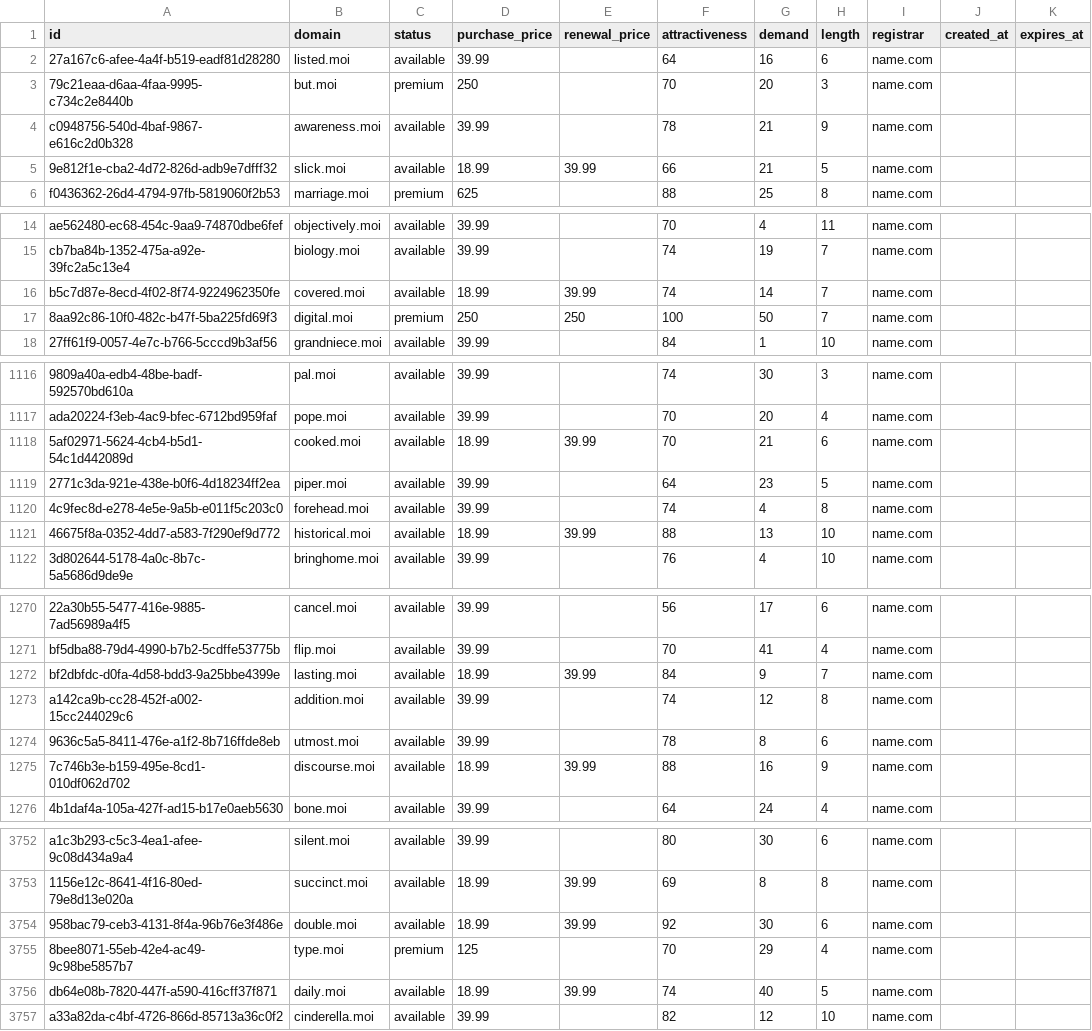
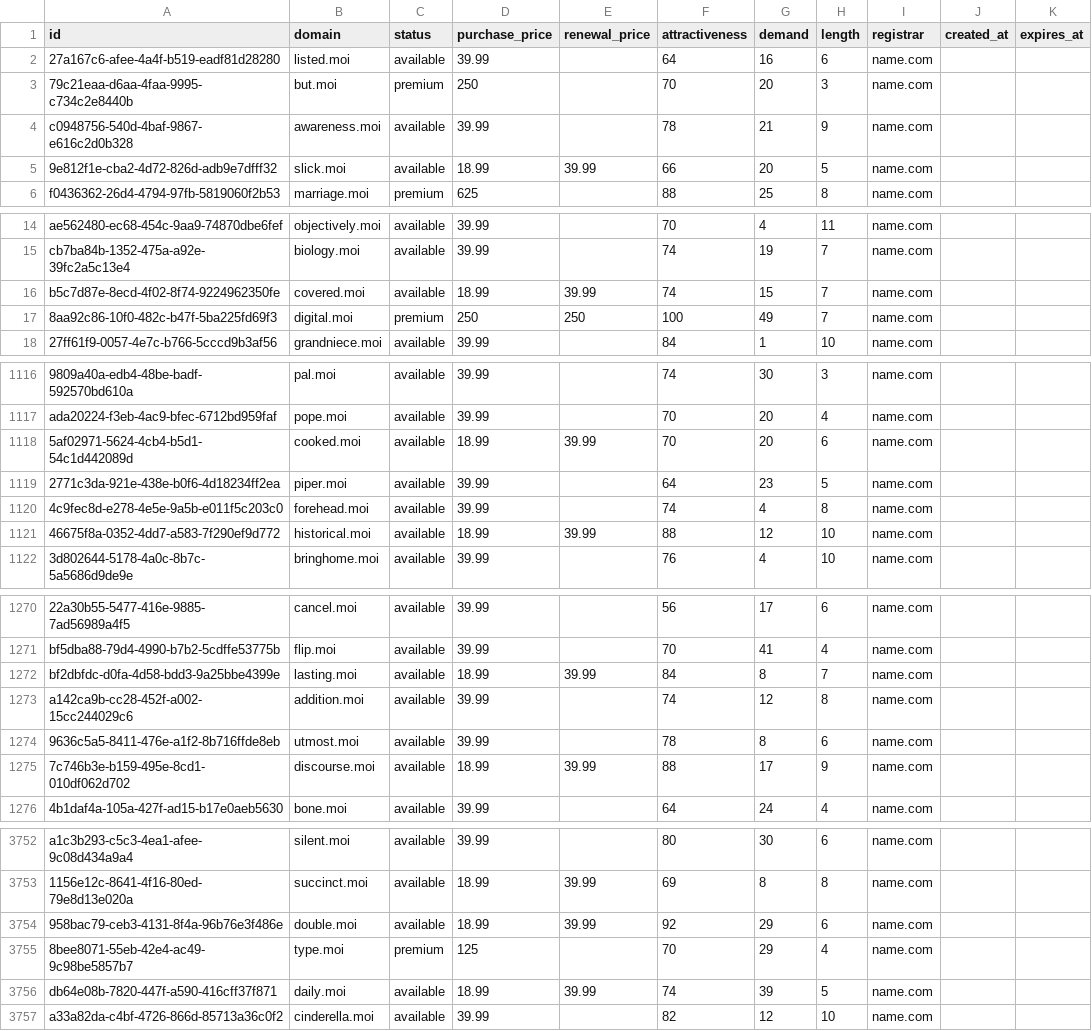
Before and after one commit to UniqueDomains/moi-oneword-domains, a CSV file: moi.csv, drawn as a sheet; only a part is shown, gaps mark what is left out; the diff covers the shown part only; the diff names each change by its address in the sheet, - before the commit and + after, or states it on an @@ line.

Commit message:
Domains update

```diff
--- a/moi.csv
+++ b/moi.csv
-G5 (demand): 21
+G5 (demand): 20
-G16 (demand): 14
+G16 (demand): 15
-G17 (demand): 50
+G17 (demand): 49
-G1118 (demand): 21
+G1118 (demand): 20
-G1121 (demand): 13
+G1121 (demand): 12
-G1272 (demand): 9
+G1272 (demand): 8
-G1275 (demand): 16
+G1275 (demand): 17
-G3754 (demand): 30
+G3754 (demand): 29
-G3756 (demand): 40
+G3756 (demand): 39
```
Also changed, not shown: 92 edited cells elsewhere in this file, 1 other file.
